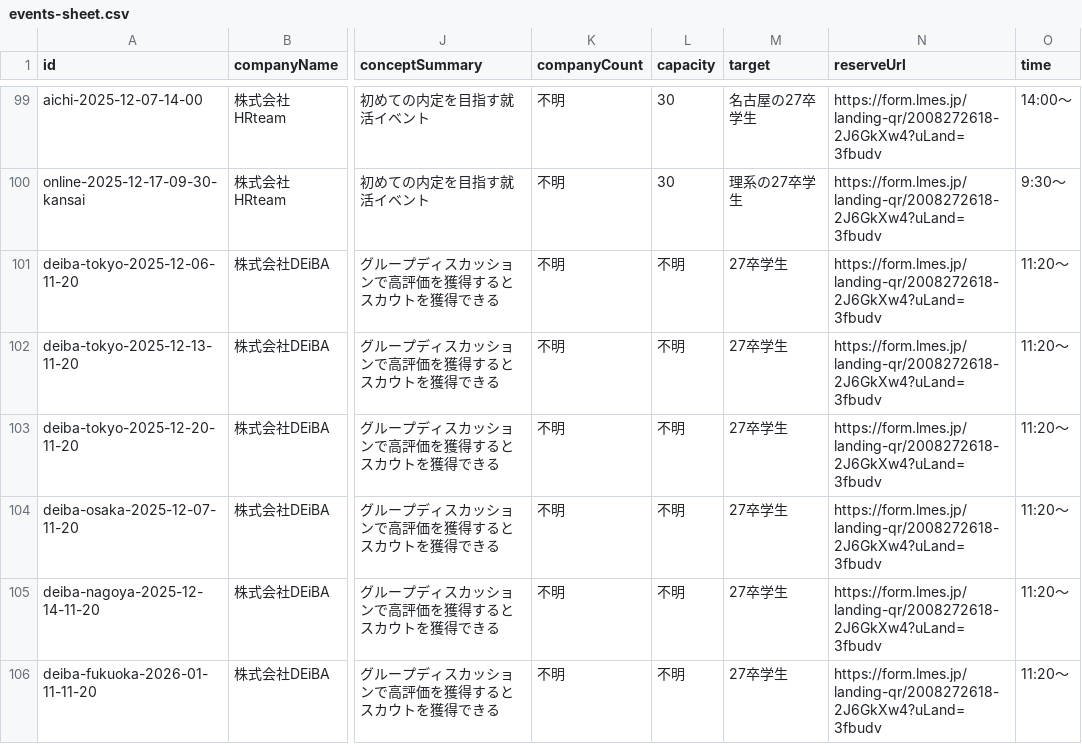
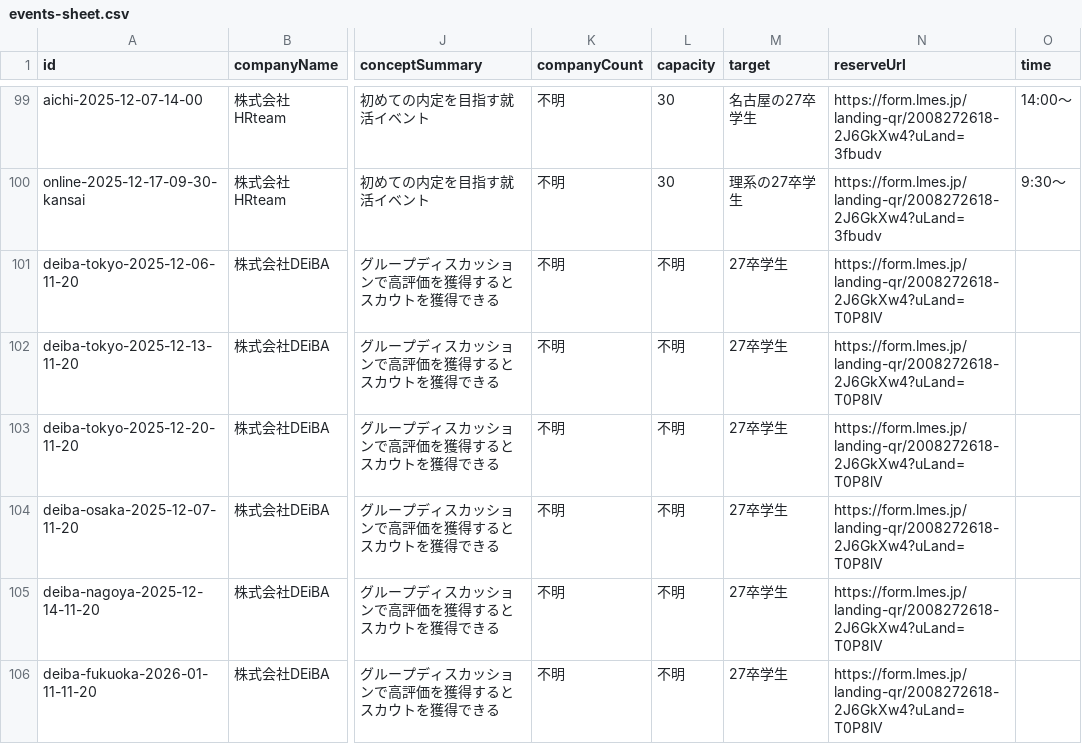
Before and after one commit to shotagneff/mitsuketa-event-nav, a CSV file: data/events-sheet.csv, drawn as a sheet; only a part is shown, gaps mark what is left out; the diff names each change by its address in the sheet, - before the commit and + after, or states it on an @@ line.

Commit message:
Update DEiBA events and image

```diff
--- a/data/events-sheet.csv
+++ b/data/events-sheet.csv
-N101:N106 (reserveUrl): https://form.lmes.jp/landing-qr/2008272618-2J6GkXw4?uLand=3fbudv
+N101:N106 (reserveUrl): https://form.lmes.jp/landing-qr/2008272618-2J6GkXw4?uLand=T0P8lV
-O101:O106 (time): 11:20〜
+O101:O106 (time): (empty)
```
Also changed, not shown: 1 other file.
